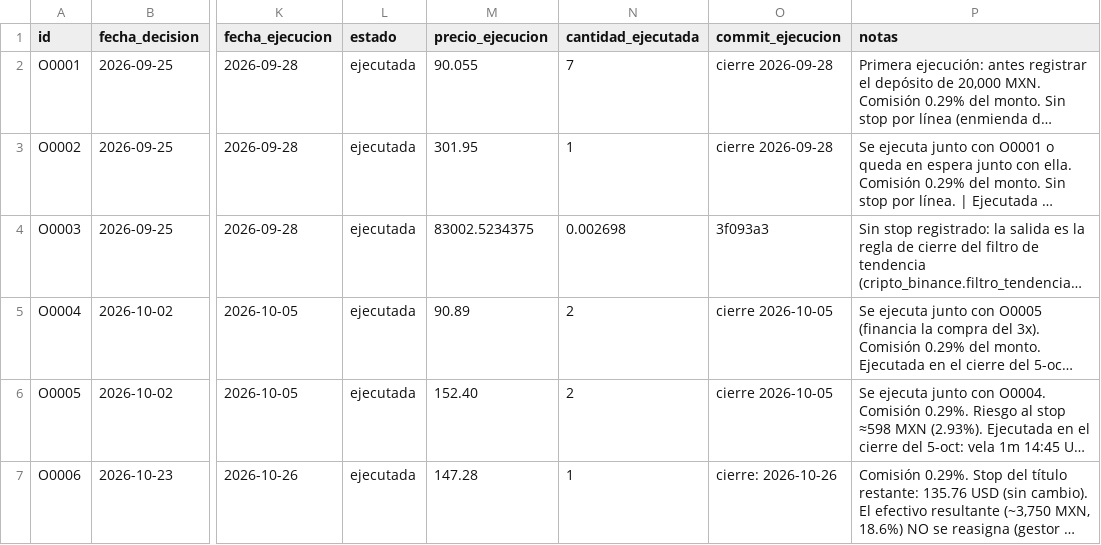
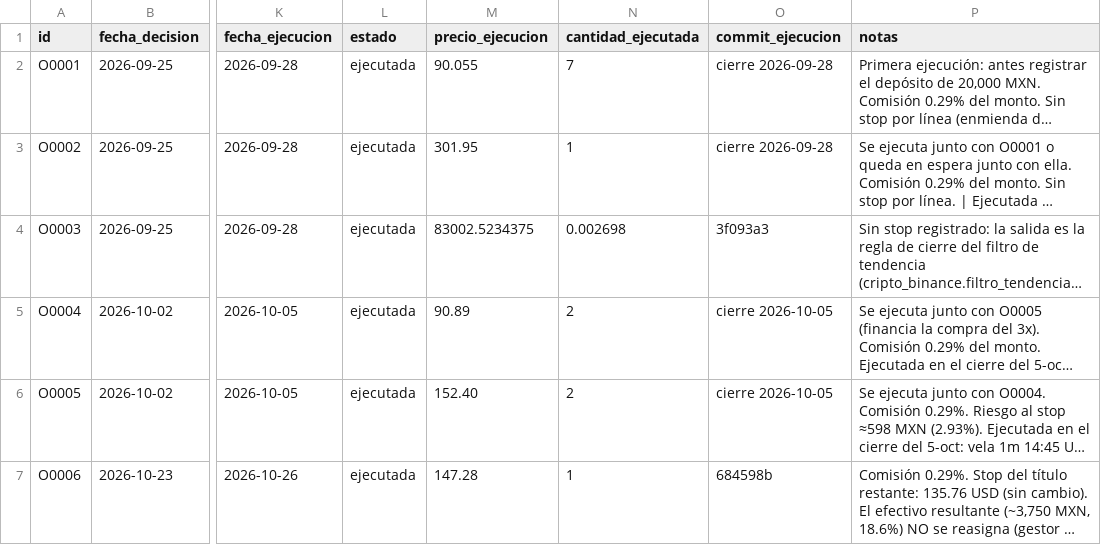
Before and after one commit to izurieta77/New1, a CSV file: bitacora/ordenes-pendientes.csv, drawn as a sheet; only a part is shown, gaps mark what is left out; long unchanged cells end in …; the diff names each change by its address in the sheet, - before the commit and + after, or states it on an @@ line.

```diff
--- a/bitacora/ordenes-pendientes.csv
+++ b/bitacora/ordenes-pendientes.csv
-O7 (commit_ejecucion): cierre: 2026-10-26
+O7 (commit_ejecucion): 684598b
```
Also changed, not shown: 3 other files.
